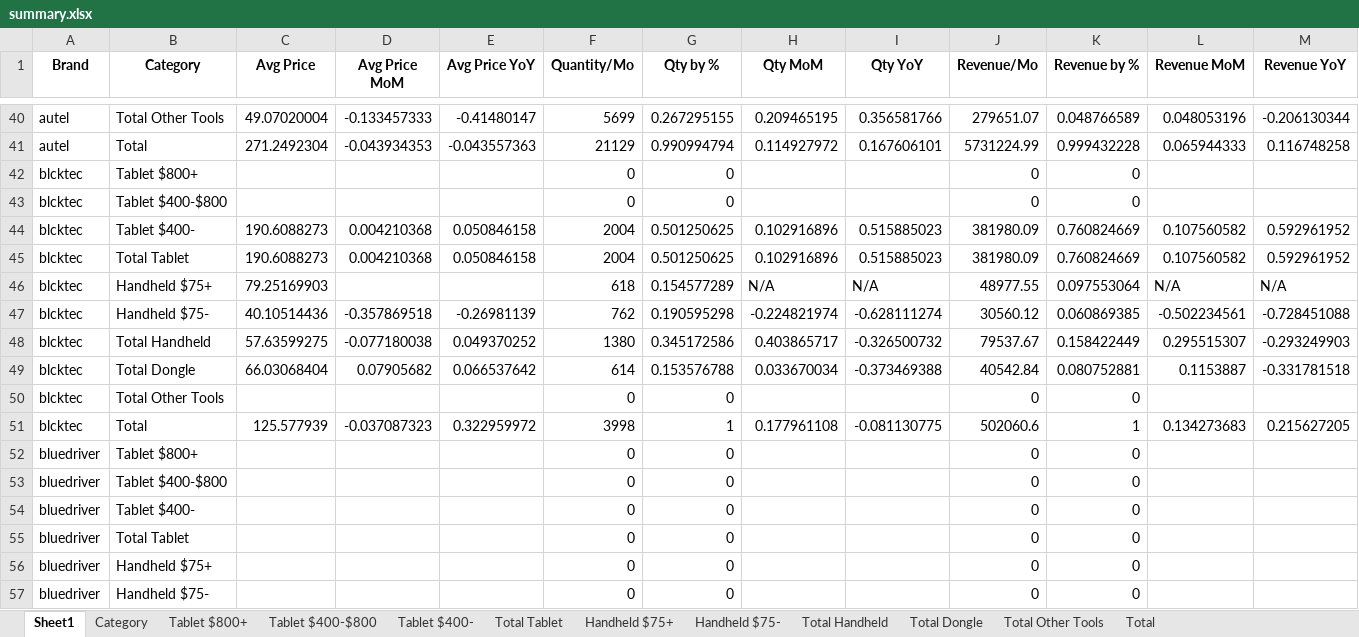
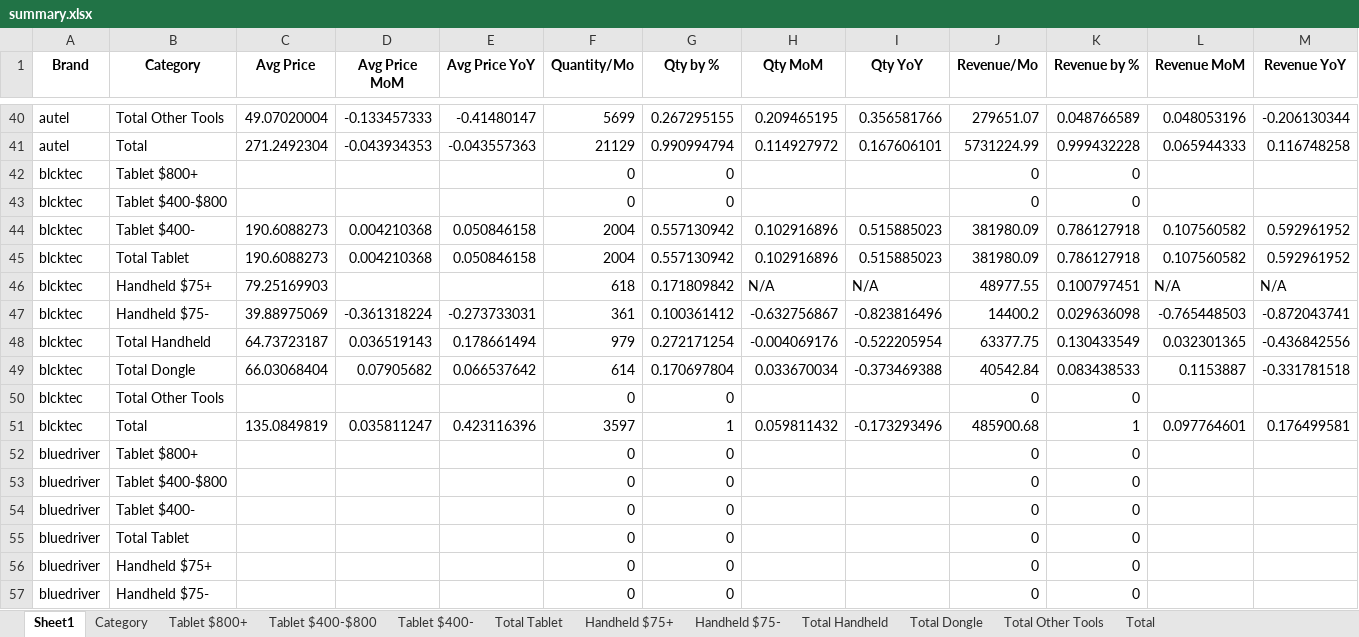
Before and after one commit to gcsumiao/competitor_research_product, an Excel workbook: product_dashboard/data/code_reader_scanner/202608/summary.xlsx, sheet Sheet1, drawn as a sheet; only a part is shown, gaps mark what is left out; values as stored, in another font and other column widths than the file's, no borders; removed rows and columns are numbered as before the commit, all else as after; the diff covers the shown part only; the diff names each change by its address in the sheet, - before the commit and + after, or states it on an @@ line.

```diff
--- a/product_dashboard/data/code_reader_scanner/202608/summary.xlsx (sheet Sheet1)
+++ b/product_dashboard/data/code_reader_scanner/202608/summary.xlsx (sheet Sheet1)
-G44:G45 (Qty by %): 0.501250625
+G44:G45 (Qty by %): 0.557130942
-K44:K45 (Revenue by %): 0.760824669
+K44:K45 (Revenue by %): 0.786127918
-G46 (Qty by %): 0.154577289
+G46 (Qty by %): 0.171809842
-K46 (Revenue by %): 0.097553064
+K46 (Revenue by %): 0.100797451
-row 47: blcktec | Handheld $75- | 40.10514436 | -0.357869518 | -0.26981139 | 762 | 0.190595298 | -0.224821974 | -0.628111274 | 30560.12 | 0.060869385 | -0.502234561 | -0.728451088
-row 48: blcktec | Total Handheld | 57.63599275 | -0.077180038 | 0.049370252 | 1380 | 0.345172586 | 0.403865717 | -0.326500732 | 79537.67 | 0.158422449 | 0.295515307 | -0.293249903
+row 47: blcktec | Handheld $75- | 39.88975069 | -0.361318224 | -0.273733031 | 361 | 0.100361412 | -0.632756867 | -0.823816496 | 14400.2 | 0.029636098 | -0.765448503 | -0.872043741
+row 48: blcktec | Total Handheld | 64.73723187 | 0.036519143 | 0.178661494 | 979 | 0.272171254 | -0.004069176 | -0.522205954 | 63377.75 | 0.130433549 | 0.032301365 | -0.436842556
-G49 (Qty by %): 0.153576788
+G49 (Qty by %): 0.170697804
-K49 (Revenue by %): 0.080752881
+K49 (Revenue by %): 0.083438533
-C51 (Avg Price): 125.577939
+C51 (Avg Price): 135.0849819
-D51 (Avg Price MoM): -0.037087323
+D51 (Avg Price MoM): 0.035811247
-E51 (Avg Price YoY): 0.322959972
+E51 (Avg Price YoY): 0.423116396
-F51 (Quantity/Mo): 3998
+F51 (Quantity/Mo): 3597
-H51 (Qty MoM): 0.177961108
+H51 (Qty MoM): 0.059811432
-I51 (Qty YoY): -0.081130775
+I51 (Qty YoY): -0.173293496
-J51 (Revenue/Mo): 502060.6
+J51 (Revenue/Mo): 485900.68
-L51 (Revenue MoM): 0.134273683
+L51 (Revenue MoM): 0.097764601
-M51 (Revenue YoY): 0.215627205
+M51 (Revenue YoY): 0.176499581
```
Also changed, not shown: 3 added rows, 3 removed rows and 14 edited cells elsewhere in this sheet, sheet Category, sheet Total, 5 other files.
